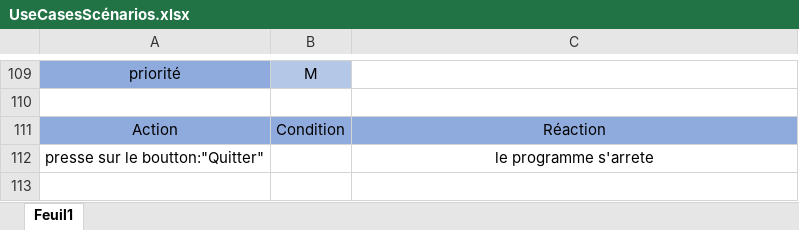
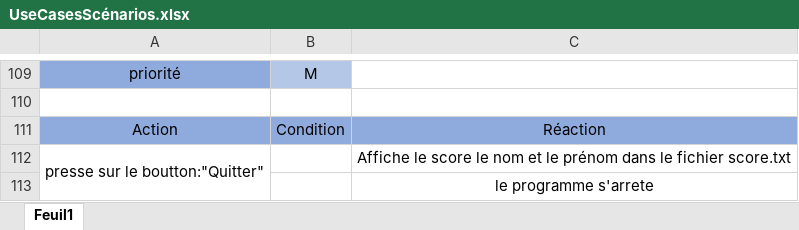
Before and after one commit to EGiorgisCPNV/Bataille_navale, an Excel workbook: Doc/UseCasesScénarios.xlsx, sheet Feuil1, drawn as a sheet; only a part is shown, gaps mark what is left out; values as stored, in another font and other column widths than the file's, no borders; the diff names each change by its address in the sheet, - before the commit and + after, or states it on an @@ line.

```diff
--- a/Doc/UseCasesScénarios.xlsx (sheet Feuil1)
+++ b/Doc/UseCasesScénarios.xlsx (sheet Feuil1)
+A112:A113 merged
-C112: le programme s'arrete
+C112: Affiche le score le nom et le prénom dans le fichier score.txt
+row 113:  |  | le programme s'arrete
```
Also changed, not shown: 2 other files.
